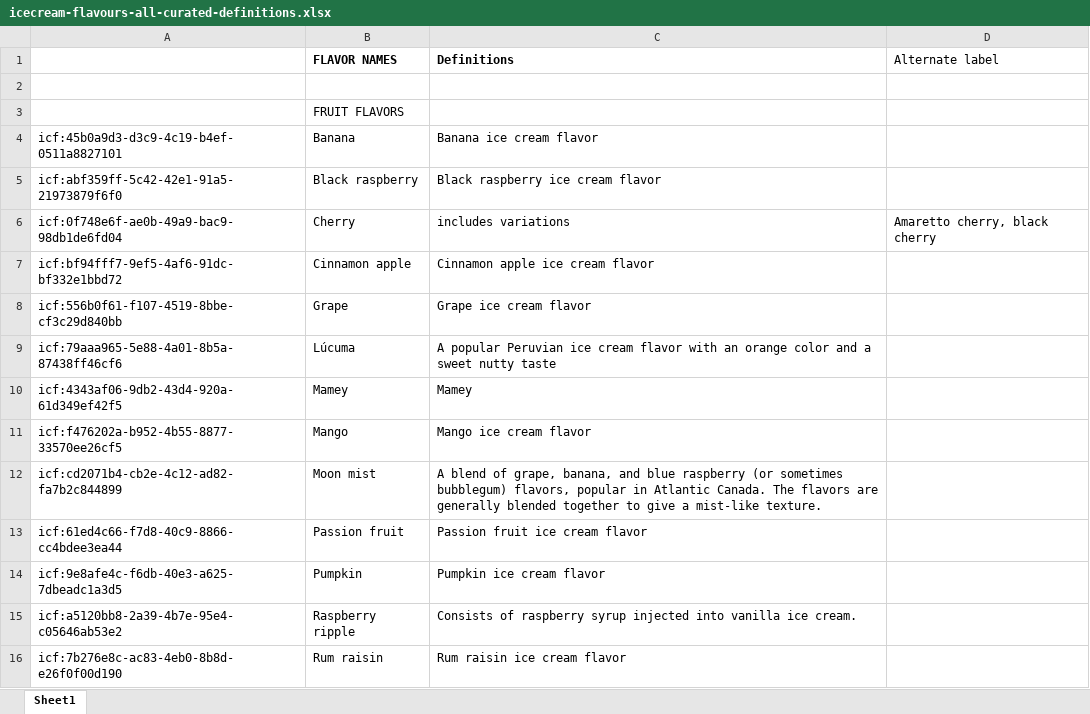
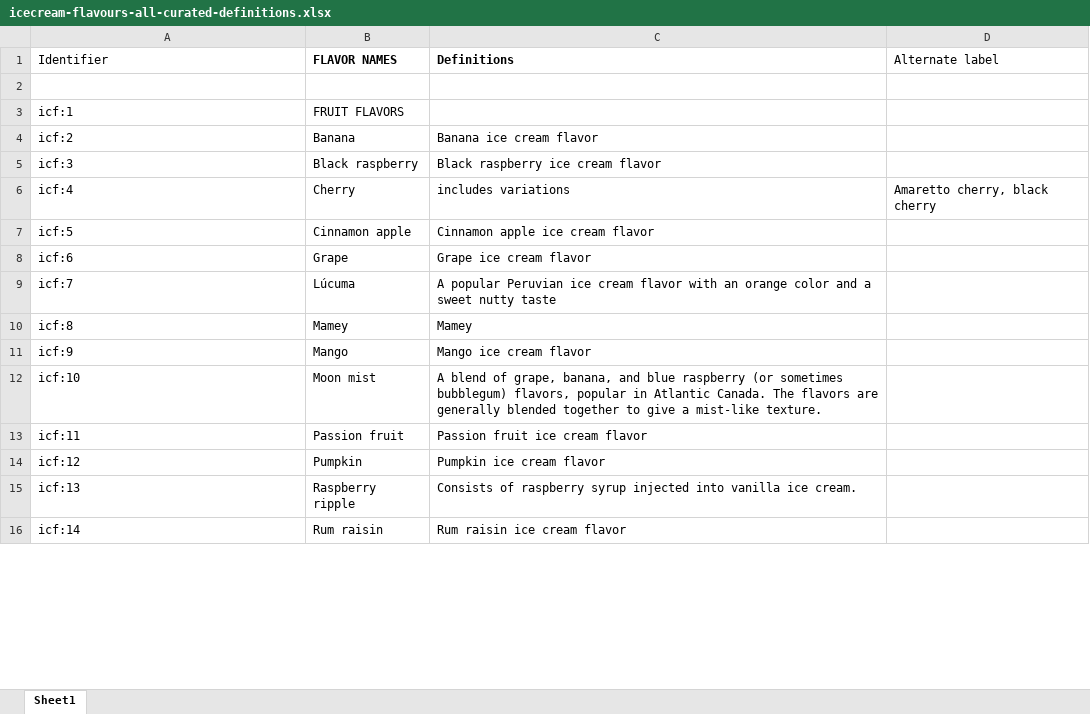
Before and after one commit to Kurrawong/docs, an Excel workbook: docs/assets/3rdparty/source/icecream-flavours-all-curated-definitions.xlsx, sheet Sheet1, drawn as a sheet; only a part is shown; values as stored, in another font and other column widths than the file's, no borders; the diff covers the shown part only; the diff names each change by its address in the sheet, - before the commit and + after, or states it on an @@ line.

```diff
--- a/docs/assets/3rdparty/source/icecream-flavours-all-curated-definitions.xlsx (sheet Sheet1)
+++ b/docs/assets/3rdparty/source/icecream-flavours-all-curated-definitions.xlsx (sheet Sheet1)
-A1: (empty)
+A1: Identifier
-A3 (Identifier): (empty)
+A3 (Identifier): icf:1
-A4 (Identifier): icf:45b0a9d3-d3c9-4c19-b4ef-0511a8827101
+A4 (Identifier): icf:2
-A5 (Identifier): icf:abf359ff-5c42-42e1-91a5-21973879f6f0
+A5 (Identifier): icf:3
-A6 (Identifier): icf:0f748e6f-ae0b-49a9-bac9-98db1de6fd04
+A6 (Identifier): icf:4
-A7 (Identifier): icf:bf94fff7-9ef5-4af6-91dc-bf332e1bbd72
+A7 (Identifier): icf:5
-A8 (Identifier): icf:556b0f61-f107-4519-8bbe-cf3c29d840bb
+A8 (Identifier): icf:6
-A9 (Identifier): icf:79aaa965-5e88-4a01-8b5a-87438ff46cf6
+A9 (Identifier): icf:7
-A10 (Identifier): icf:4343af06-9db2-43d4-920a-61d349ef42f5
+A10 (Identifier): icf:8
-A11 (Identifier): icf:f476202a-b952-4b55-8877-33570ee26cf5
+A11 (Identifier): icf:9
-A12 (Identifier): icf:cd2071b4-cb2e-4c12-ad82-fa7b2c844899
+A12 (Identifier): icf:10
-A13 (Identifier): icf:61ed4c66-f7d8-40c9-8866-cc4bdee3ea44
+A13 (Identifier): icf:11
-A14 (Identifier): icf:9e8afe4c-f6db-40e3-a625-7dbeadc1a3d5
+A14 (Identifier): icf:12
-A15 (Identifier): icf:a5120bb8-2a39-4b7e-95e4-c05646ab53e2
+A15 (Identifier): icf:13
-A16 (Identifier): icf:7b276e8c-ac83-4eb0-8b8d-e26f0f00d190
+A16 (Identifier): icf:14
```
Also changed, not shown: 56 edited cells elsewhere in this sheet, docs/assets/3rdparty/source/VocExcel-ice-cream-flavor-collections.xlsx, docs/assets/3rdparty/source/VocExcel-ice-cream-flavor-concepts.xlsx, 8 other files.
